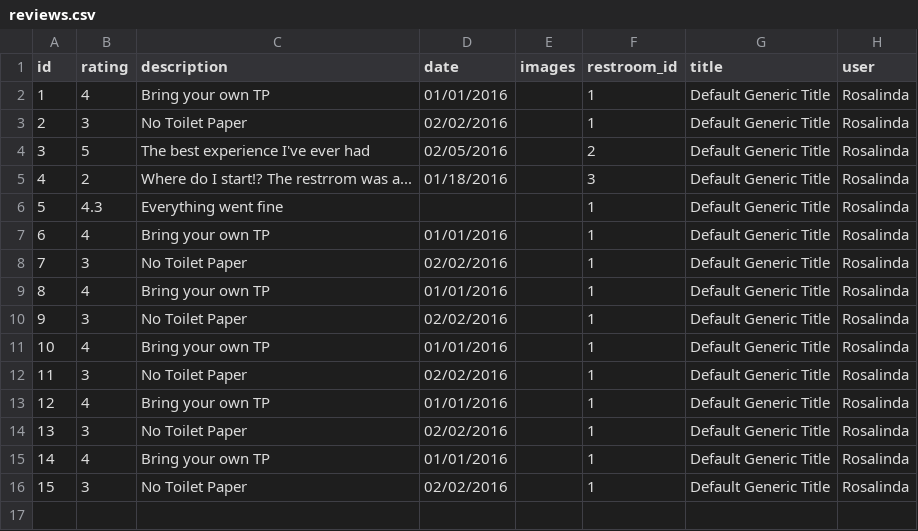
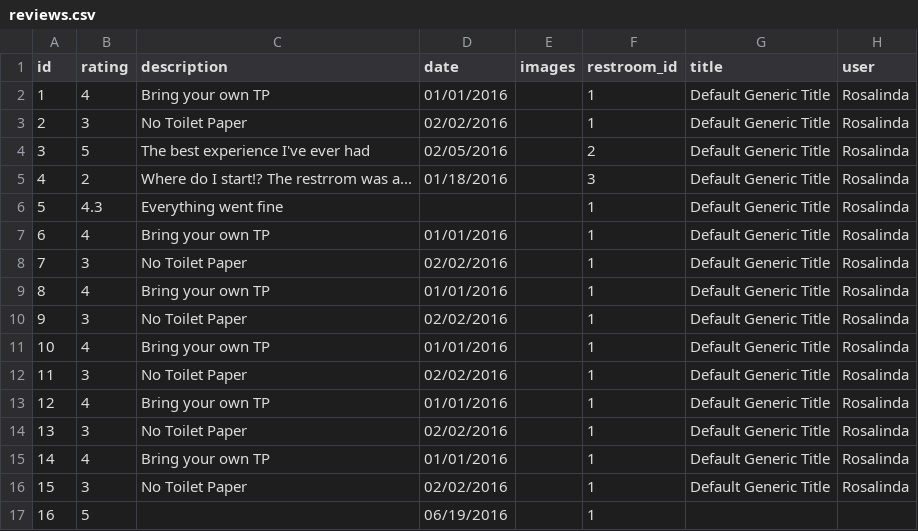
Before and after one commit to rioscesar/Plunjr-API, a CSV file: db_setup/seed_data/reviews.csv, drawn as a sheet; the diff names each change by its address in the sheet, - before the commit and + after, or states it on an @@ line.

Commit message:
Only show reviews that have a description

```diff
--- a/db_setup/seed_data/reviews.csv
+++ b/db_setup/seed_data/reviews.csv
+row 17: 16 | 5 |  | 06/19/2016 |  | 1
```
Also changed, not shown: 1 other file.
